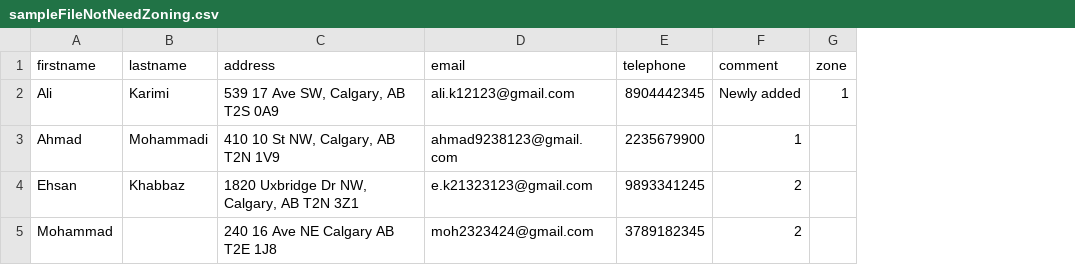
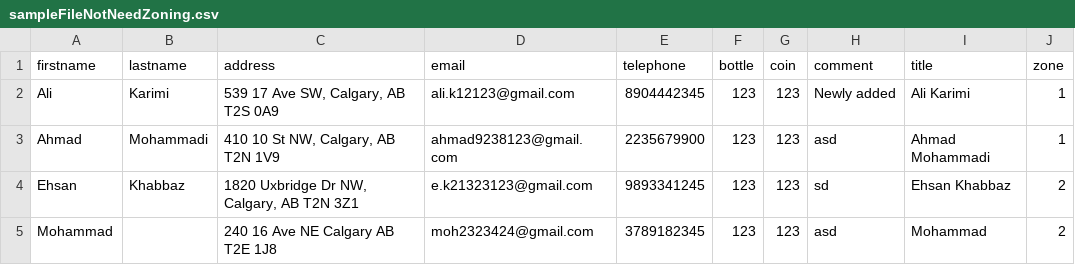
Before and after one commit to seyeda/Zoning, a CSV file: sampleFileNotNeedZoning.csv, drawn as a sheet; addresses are those after the commit; the diff names each change by its address in the sheet, - before the commit and + after, or states it on an @@ line.

```diff
--- a/sampleFileNotNeedZoning.csv
+++ b/sampleFileNotNeedZoning.csv
+column F (bottle), rows 2-5: all 123
+column G (coin), rows 2-5: all 123
+column I (title), rows 2-5: Ali Karimi | Ahmad Mohammadi | Ehsan Khabbaz | Mohammad
-H3 (comment): 1
+H3 (comment): asd
-J3 (zone): (empty)
+J3 (zone): 1
-H4 (comment): 2
+H4 (comment): sd
-J4:J5 (zone): (empty)
+J4:J5 (zone): 2
-H5 (comment): 2
+H5 (comment): asd
```
Also changed, not shown: sampleFileNeedZoning.csv, 3 other files.
